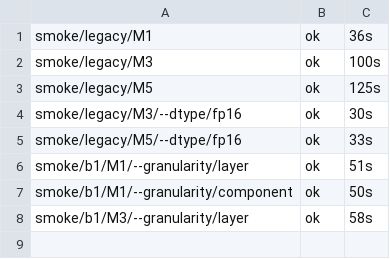
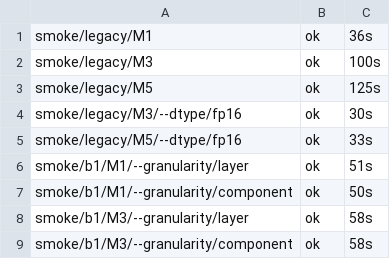
Before and after one commit to DevDaring/Quant_Bias, a TSV file: mixed_study/results/v2/_logs/state.tsv, drawn as a sheet.

Commit message:
results(mixed/smoke): smoke/b1/M3/--granularity/component

```diff
--- a/mixed_study/results/v2/_logs/state.tsv
+++ b/mixed_study/results/v2/_logs/state.tsv
@@ -8 +8,2 @@ smoke/b1/M1/--granularity/component	ok	50s
 smoke/b1/M3/--granularity/layer	ok	58s
+smoke/b1/M3/--granularity/component	ok	58s
```
Also changed, not shown: 3 other files.
